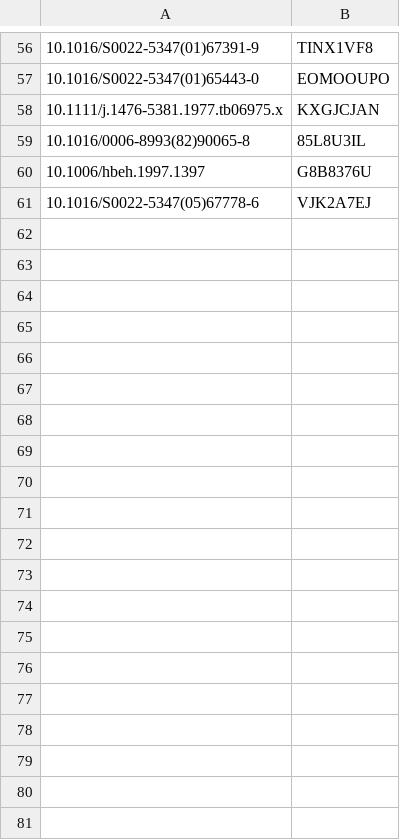
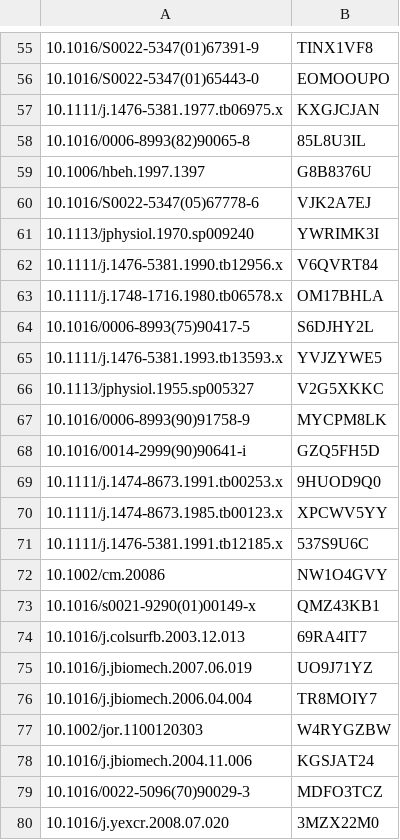
Before and after one commit to ScholarTools/reference_resolver, a CSV file: paper_data/doi_list.csv, drawn as a sheet; only a part is shown, gaps mark what is left out; the diff covers the shown part only.

```diff
--- a/paper_data/doi_list.csv
+++ b/paper_data/doi_list.csv
@@ -61 +60,21 @@
 10.1016/S0022-5347(05)67778-6,VJK2A7EJ
+10.1113/jphysiol.1970.sp009240,YWRIMK3I
+10.1111/j.1476-5381.1990.tb12956.x,V6QVRT84
+10.1111/j.1748-1716.1980.tb06578.x,OM17BHLA
+10.1016/0006-8993(75)90417-5,S6DJHY2L
+10.1111/j.1476-5381.1993.tb13593.x,YVJZYWE5
+10.1113/jphysiol.1955.sp005327,V2G5XKKC
+10.1016/0006-8993(90)91758-9,MYCPM8LK
+10.1016/0014-2999(90)90641-i,GZQ5FH5D
+10.1111/j.1474-8673.1991.tb00253.x,9HUOD9Q0
+10.1111/j.1474-8673.1985.tb00123.x,XPCWV5YY
+10.1111/j.1476-5381.1991.tb12185.x,537S9U6C
+10.1002/cm.20086,NW1O4GVY
+10.1016/s0021-9290(01)00149-x,QMZ43KB1
+10.1016/j.colsurfb.2003.12.013,69RA4IT7
+10.1016/j.jbiomech.2007.06.019,UO9J71YZ
+10.1016/j.jbiomech.2006.04.004,TR8MOIY7
+10.1002/jor.1100120303,W4RYGZBW
+10.1016/j.jbiomech.2004.11.006,KGSJAT24
+10.1016/0022-5096(70)90029-3,MDFO3TCZ
+10.1016/j.yexcr.2008.07.020,3MZX22M0
```
Also changed, not shown: 15 added rows and 1 removed row elsewhere in this file, 5 other files.
